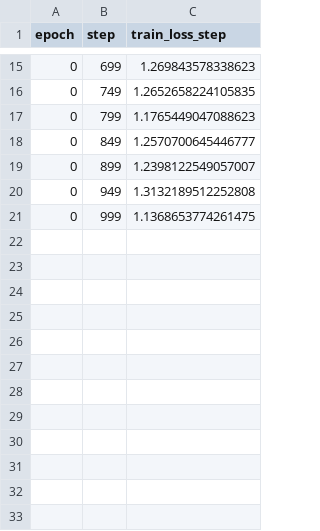
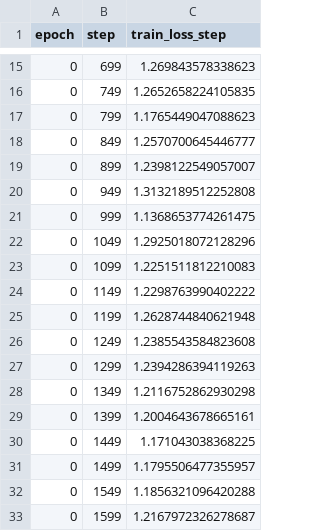
Before and after one commit to hlosukwakha/nl-timeseries-forecasting-deeplearning, a CSV file: models/tft_logs/version_18/metrics.csv, drawn as a sheet; only a part is shown, gaps mark what is left out; the diff names each change by its address in the sheet, - before the commit and + after, or states it on an @@ line.

```diff
--- a/models/tft_logs/version_18/metrics.csv
+++ b/models/tft_logs/version_18/metrics.csv
+row 22: 0 | 1049 | 1.2925018072128296
+row 23: 0 | 1099 | 1.2251511812210083
+row 24: 0 | 1149 | 1.2298763990402222
+row 25: 0 | 1199 | 1.2628744840621948
+row 26: 0 | 1249 | 1.2385543584823608
+row 27: 0 | 1299 | 1.2394286394119263
+row 28: 0 | 1349 | 1.2116752862930298
+row 29: 0 | 1399 | 1.2004643678665161
+row 30: 0 | 1449 | 1.171043038368225
+row 31: 0 | 1499 | 1.1795506477355957
+row 32: 0 | 1549 | 1.1856321096420288
+row 33: 0 | 1599 | 1.2167972326278687
```
Also changed, not shown: 2 other files.
